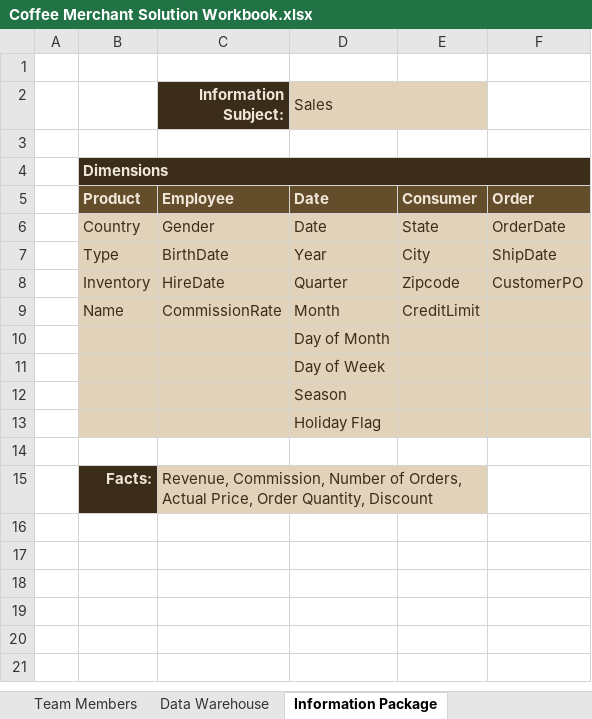
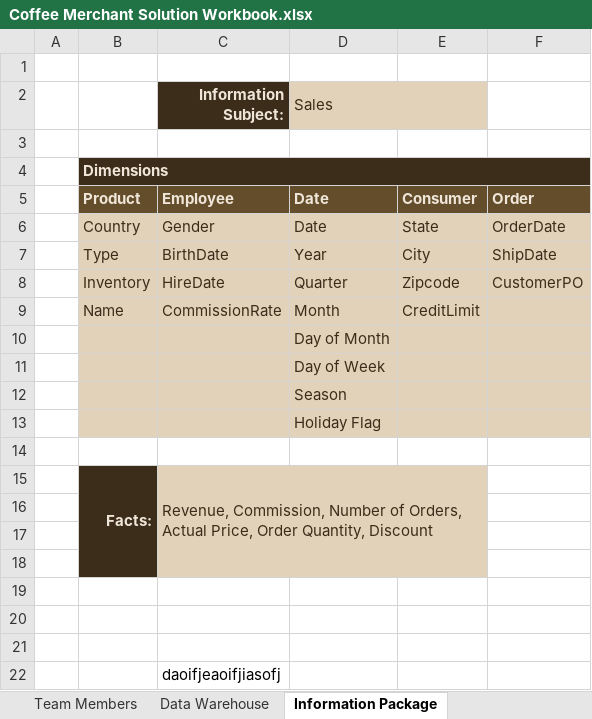
Before and after one commit to ChefBoyRT/CoffeeMerchant, an Excel workbook: DM Solution Documentation/Coffee Merchant Solution Workbook.xlsx, sheet Information Package, drawn as a sheet; values as stored, in another font and other column widths than the file's, no borders; the diff names each change by its address in the sheet, - before the commit and + after, or states it on an @@ line.

Commit message:
fwaasf

```diff
--- a/DM Solution Documentation/Coffee Merchant Solution Workbook.xlsx (sheet Information Package)
+++ b/DM Solution Documentation/Coffee Merchant Solution Workbook.xlsx (sheet Information Package)
+B15:B18 merged
+row 16: (empty)
+row 17: (empty)
+row 18: (empty)
+row 19: (empty)
+row 20: (empty)
+row 21: (empty)
+row 22:  |  | daoifjeaoifjiasofj
```
